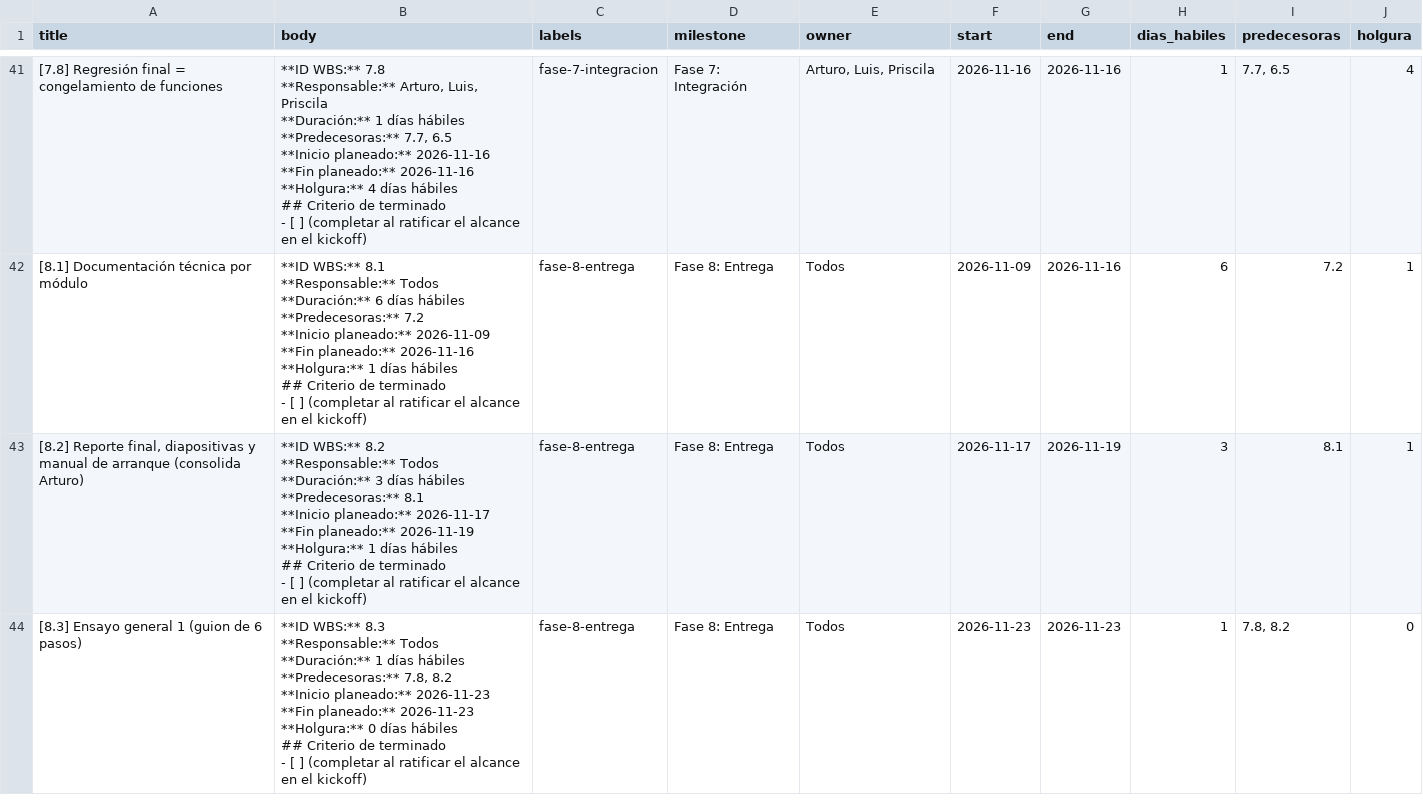
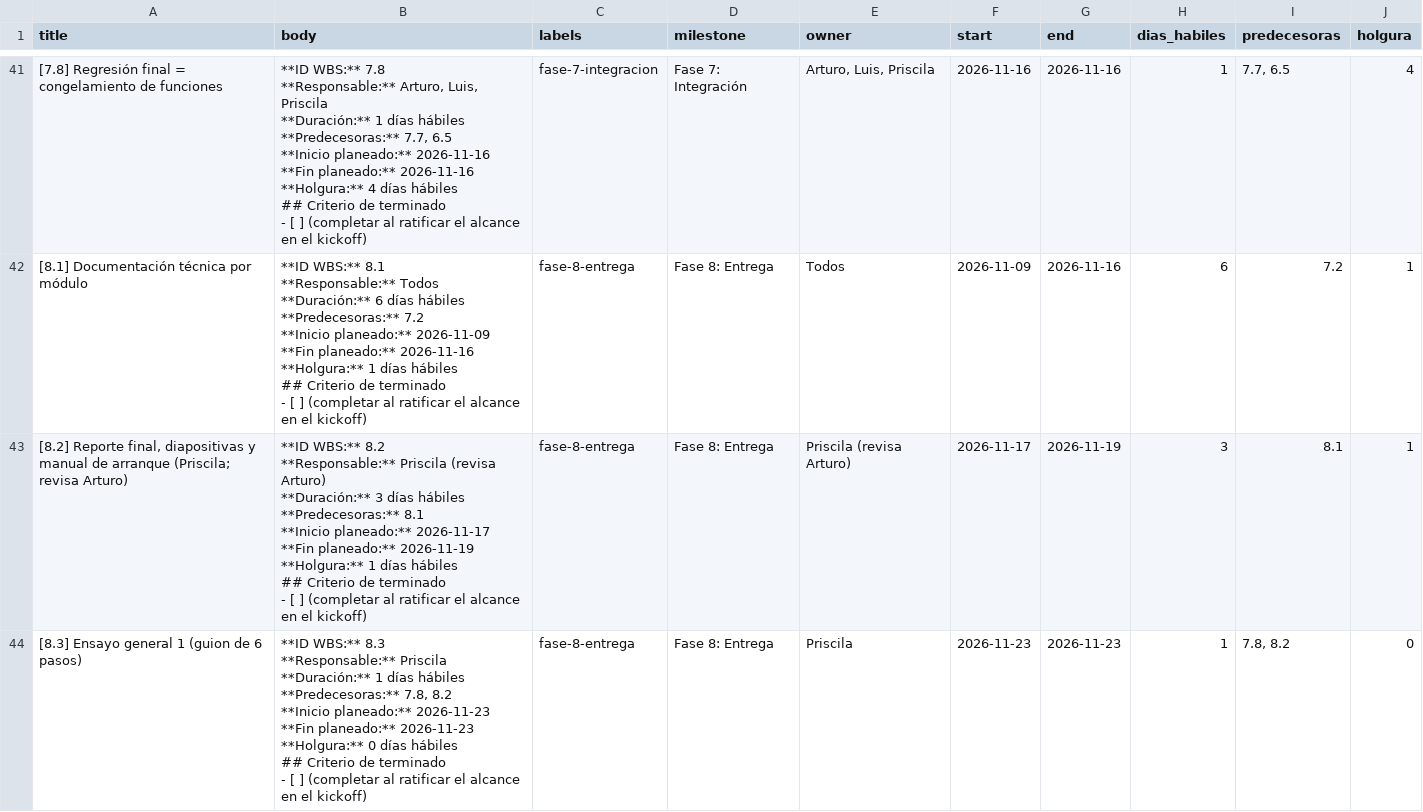
Before and after one commit to arturoherediam/mvp-monitoreo-sites, a CSV file: tools/issues_wbs.csv, drawn as a sheet; only a part is shown, gaps mark what is left out; the diff covers the shown part only.

Commit message:
docs: pines del PCB final en el nodo rack; responsables de 7.4 y 8.2 a 8.5 (8.5 solo stand) (#67)

```diff
--- a/tools/issues_wbs.csv
+++ b/tools/issues_wbs.csv
@@ -452,23 +452,23 @@ title,body,labels,milestone,owner,start,end,dias_habiles,predecesoras,holgura
 ",fase-8-entrega,Fase 8: Entrega,Todos,2026-11-09,2026-11-16,6,7.2,1
-"[8.2] Reporte final, diapositivas y manual de arranque (consolida Arturo)","**ID WBS:** 8.2
-**Responsable:** Todos
-**Duración:** 3 días hábiles
-**Predecesoras:** 8.1
-**Inicio planeado:** 2026-11-17
-**Fin planeado:** 2026-11-19
-**Holgura:** 1 días hábiles
-
-## Criterio de terminado
-- [ ] (completar al ratificar el alcance en el kickoff)
-",fase-8-entrega,Fase 8: Entrega,Todos,2026-11-17,2026-11-19,3,8.1,1
-[8.3] Ensayo general 1 (guion de 6 pasos),"**ID WBS:** 8.3
-**Responsable:** Todos
-**Duración:** 1 días hábiles
-**Predecesoras:** 7.8, 8.2
-**Inicio planeado:** 2026-11-23
-**Fin planeado:** 2026-11-23
-**Holgura:** 0 días hábiles
-
-## Criterio de terminado
-- [ ] (completar al ratificar el alcance en el kickoff)
-",fase-8-entrega,Fase 8: Entrega,Todos,2026-11-23,2026-11-23,1,"7.8, 8.2",0
+"[8.2] Reporte final, diapositivas y manual de arranque (Priscila; revisa Arturo)","**ID WBS:** 8.2
+**Responsable:** Priscila (revisa Arturo)
+**Duración:** 3 días hábiles
+**Predecesoras:** 8.1
+**Inicio planeado:** 2026-11-17
+**Fin planeado:** 2026-11-19
+**Holgura:** 1 días hábiles
+
+## Criterio de terminado
+- [ ] (completar al ratificar el alcance en el kickoff)
+",fase-8-entrega,Fase 8: Entrega,Priscila (revisa Arturo),2026-11-17,2026-11-19,3,8.1,1
+[8.3] Ensayo general 1 (guion de 6 pasos),"**ID WBS:** 8.3
+**Responsable:** Priscila
+**Duración:** 1 días hábiles
+**Predecesoras:** 7.8, 8.2
+**Inicio planeado:** 2026-11-23
+**Fin planeado:** 2026-11-23
+**Holgura:** 0 días hábiles
+
+## Criterio de terminado
+- [ ] (completar al ratificar el alcance en el kickoff)
+",fase-8-entrega,Fase 8: Entrega,Priscila,2026-11-23,2026-11-23,1,"7.8, 8.2",0
```
Also changed, not shown: 7 edited cells elsewhere in this file, 4 other files.
